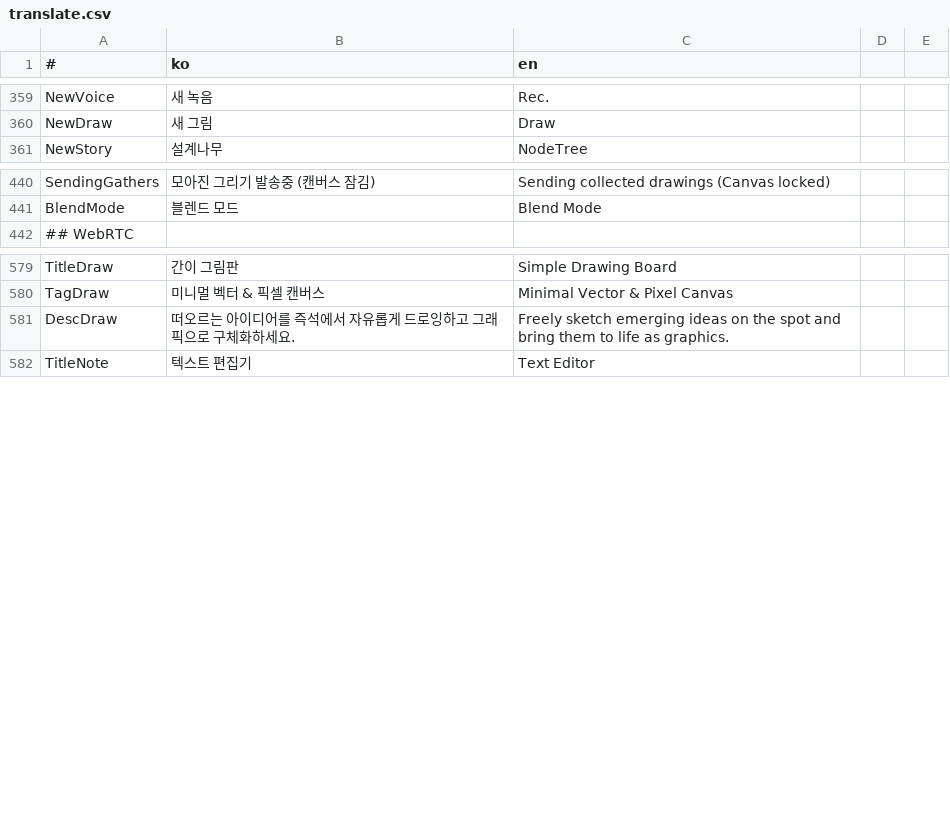
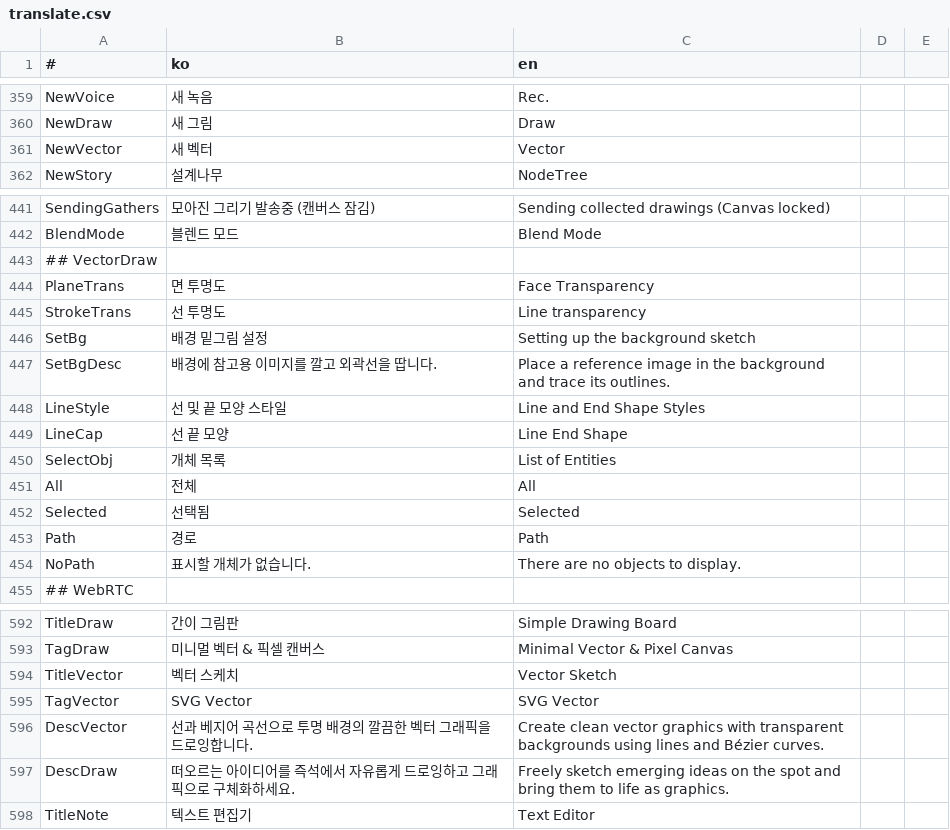
Before and after one commit to is2you2/is2you2.github.io, a CSV file: ember/translate.csv, drawn as a sheet; only a part is shown, gaps mark what is left out.

Commit message:
ember v1.7.0

```diff
--- a/ember/translate.csv
+++ b/ember/translate.csv
@@ -360,2 +360,3 @@ NewVoice,새 녹음,Rec.
 NewDraw,새 그림,Draw
+NewVector,새 벡터,Vector
 NewStory,설계나무,NodeTree
@@ -441,2 +442,14 @@ SendingGathers,모아진 그리기 발송중 (캔버스 잠김),Sending collecte
 BlendMode,블렌드 모드,Blend Mode
+## VectorDraw
+PlaneTrans,면 투명도,Face Transparency
+StrokeTrans,선 투명도,Line transparency
+SetBg,배경 밑그림 설정,Setting up the background sketch
+SetBgDesc,배경에 참고용 이미지를 깔고 외곽선을 땁니다.,Place a reference image in the background and trace its outlines.
+LineStyle,선 및 끝 모양 스타일,Line and End Shape Styles
+LineCap,선 끝 모양,Line End Shape
+SelectObj,개체 목록,List of Entities
+All,전체,All
+Selected,선택됨,Selected
+Path,경로,Path
+NoPath,표시할 개체가 없습니다.,There are no objects to display.
 ## WebRTC
@@ -580,2 +593,5 @@ TitleDraw,간이 그림판,Simple Drawing Board
 TagDraw,미니멀 벡터 & 픽셀 캔버스,Minimal Vector & Pixel Canvas
+TitleVector,벡터 스케치,Vector Sketch
+TagVector,SVG Vector,SVG Vector
+DescVector,선과 베지어 곡선으로 투명 배경의 깔끔한 벡터 그래픽을 드로잉합니다.,Create clean vector graphics with transparent backgrounds using lines and Bézier curves.
 DescDraw,떠오르는 아이디어를 즉석에서 자유롭게 드로잉하고 그래픽으로 구체화하세요.,Freely sketch emerging ideas on the spot and bring them to life as graphics.
```
Also changed, not shown: 28 other files.
